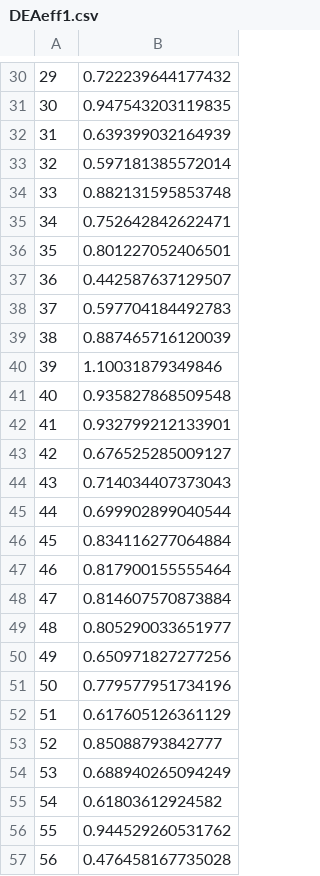
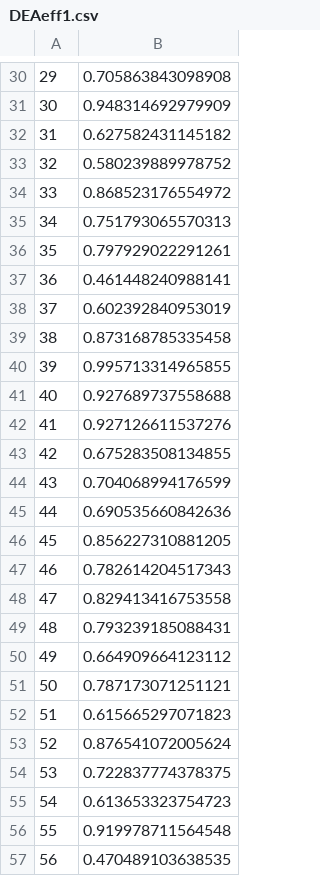
Before and after one commit to NVE/IRiR, a CSV file: DEAeff1.csv, drawn as a sheet; only a part is shown, gaps mark what is left out; the diff covers the shown part only.

```diff
--- a/DEAeff1.csv
+++ b/DEAeff1.csv
@@ -30,28 +30,28 @@
-"29",0.722239644177432
-"30",0.947543203119835
-"31",0.639399032164939
-"32",0.597181385572014
-"33",0.882131595853748
-"34",0.752642842622471
-"35",0.801227052406501
-"36",0.442587637129507
-"37",0.597704184492783
-"38",0.887465716120039
-"39",1.10031879349846
-"40",0.935827868509548
-"41",0.932799212133901
-"42",0.676525285009127
-"43",0.714034407373043
-"44",0.699902899040544
-"45",0.834116277064884
-"46",0.817900155555464
-"47",0.814607570873884
-"48",0.805290033651977
-"49",0.650971827277256
-"50",0.779577951734196
-"51",0.617605126361129
-"52",0.85088793842777
-"53",0.688940265094249
-"54",0.61803612924582
-"55",0.944529260531762
-"56",0.476458167735028
+"29",0.705863843098908
+"30",0.948314692979909
+"31",0.627582431145182
+"32",0.580239889978752
+"33",0.868523176554972
+"34",0.751793065570313
+"35",0.797929022291261
+"36",0.461448240988141
+"37",0.602392840953019
+"38",0.873168785335458
+"39",0.995713314965855
+"40",0.927689737558688
+"41",0.927126611537276
+"42",0.675283508134855
+"43",0.704068994176599
+"44",0.690535660842636
+"45",0.856227310881205
+"46",0.782614204517343
+"47",0.829413416753558
+"48",0.793239185088431
+"49",0.664909664123112
+"50",0.787173071251121
+"51",0.615665297071823
+"52",0.876541072005624
+"53",0.722837774378375
+"54",0.613653323754723
+"55",0.919978711564548
+"56",0.470489103638535
```
Also changed, not shown: 91 edited cells elsewhere in this file, 1 other file.
